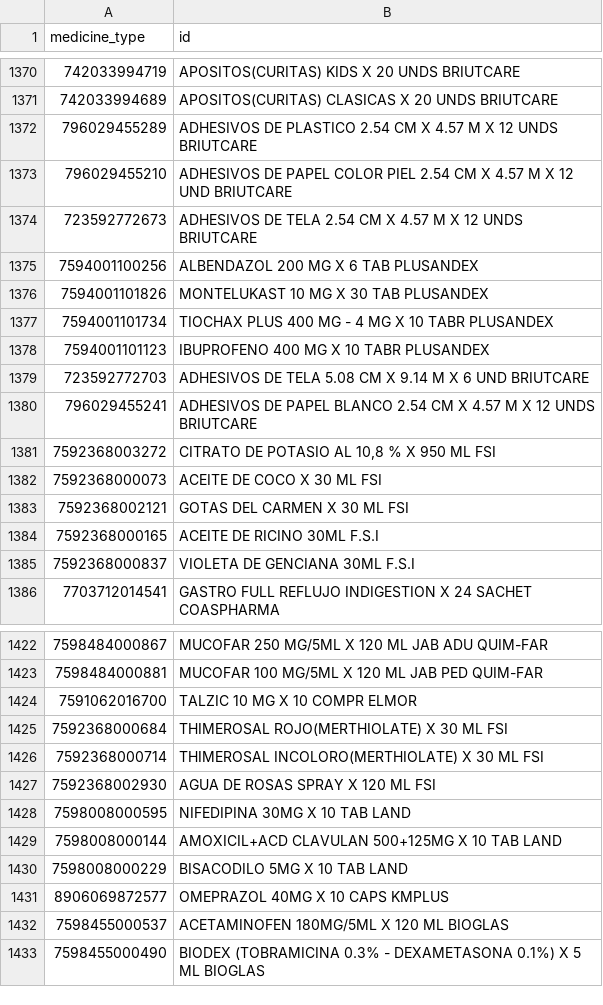
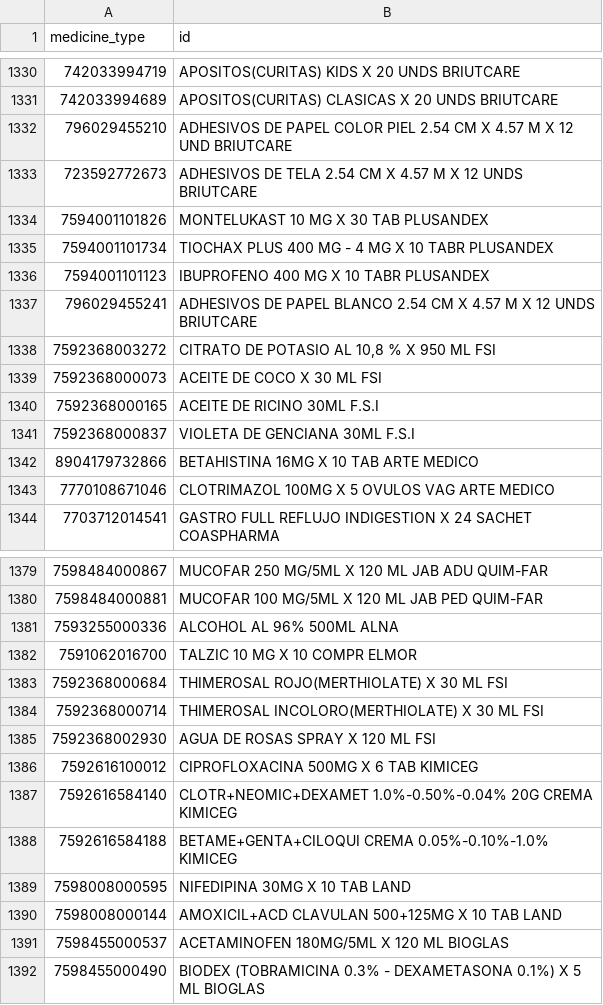
Before and after one commit to pedro092692/farcompra, a CSV file: core/data/wholesalers_inventory/medicine_list/harissa_medicine_list.csv, drawn as a sheet; only a part is shown, gaps mark what is left out; removed rows and columns are numbered as before the commit, all else as after; the diff covers the shown part only; the diff names each change by its address in the sheet, - before the commit and + after, or states it on an @@ line.

```diff
--- a/core/data/wholesalers_inventory/medicine_list/harissa_medicine_list.csv
+++ b/core/data/wholesalers_inventory/medicine_list/harissa_medicine_list.csv
-row 1372: 796029455289 | ADHESIVOS DE PLASTICO 2.54 CM X 4.57 M X 12 UNDS BRIUTCARE
-row 1375: 7594001100256 | ALBENDAZOL 200 MG X 6 TAB PLUSANDEX
-row 1379: 723592772703 | ADHESIVOS DE TELA 5.08 CM X 9.14 M X 6 UND BRIUTCARE
-row 1383: 7592368002121 | GOTAS DEL CARMEN X 30 ML FSI
+row 1342: 8904179732866 | BETAHISTINA 16MG X 10 TAB ARTE MEDICO
+row 1343: 7770108671046 | CLOTRIMAZOL 100MG X 5 OVULOS VAG ARTE MEDICO
+row 1381: 7593255000336 | ALCOHOL AL 96% 500ML ALNA
+row 1386: 7592616100012 | CIPROFLOXACINA 500MG X 6 TAB KIMICEG
+row 1387: 7592616584140 | CLOTR+NEOMIC+DEXAMET 1.0%-0.50%-0.04% 20G CREMA KIMICEG
+row 1388: 7592616584188 | BETAME+GENTA+CILOQUI CREMA 0.05%-0.10%-1.0% KIMICEG
-row 1430: 7598008000229 | BISACODILO 5MG X 10 TAB LAND
-row 1431: 8906069872577 | OMEPRAZOL 40MG X 10 CAPS KMPLUS
```
Also changed, not shown: 21 added rows and 60 removed rows elsewhere in this file, core/data/wholesalers_inventory/harissa_inventory.csv, core/data/wholesalers_inventory/list_db/dronena.csv, 29 other files.
